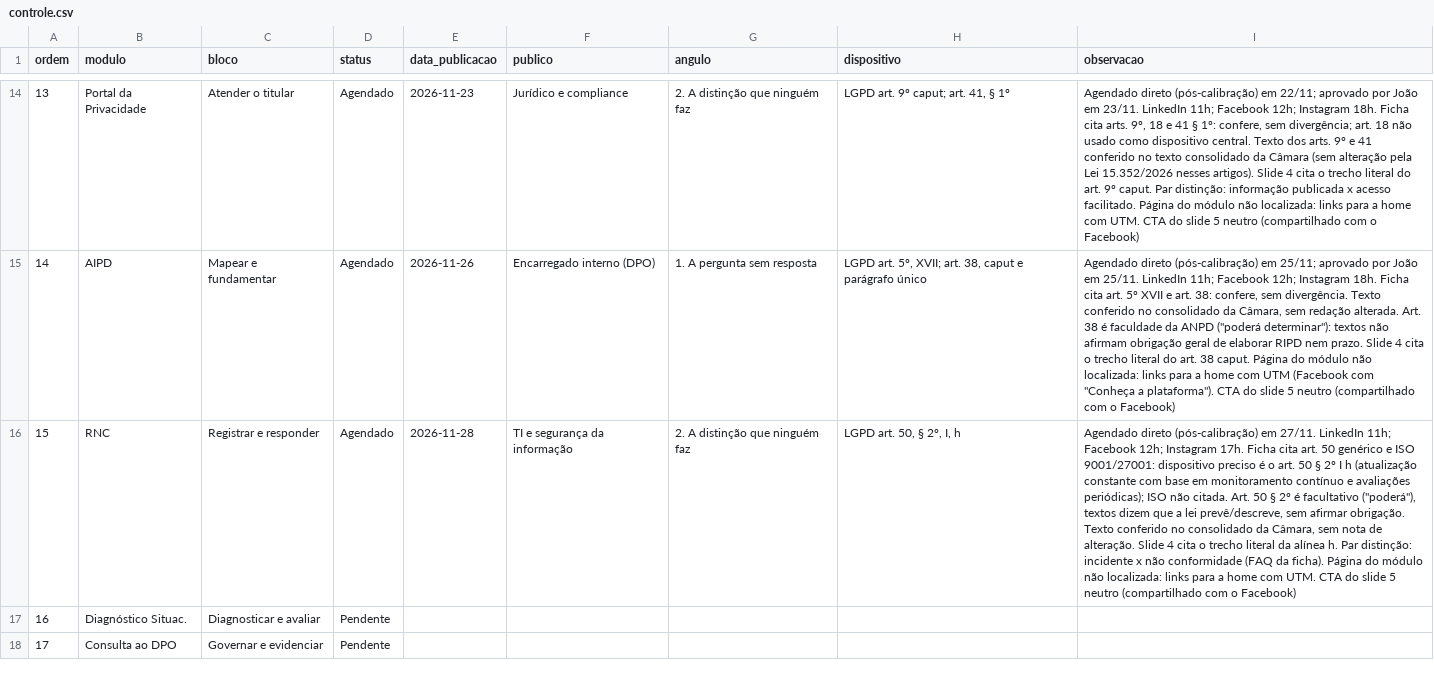
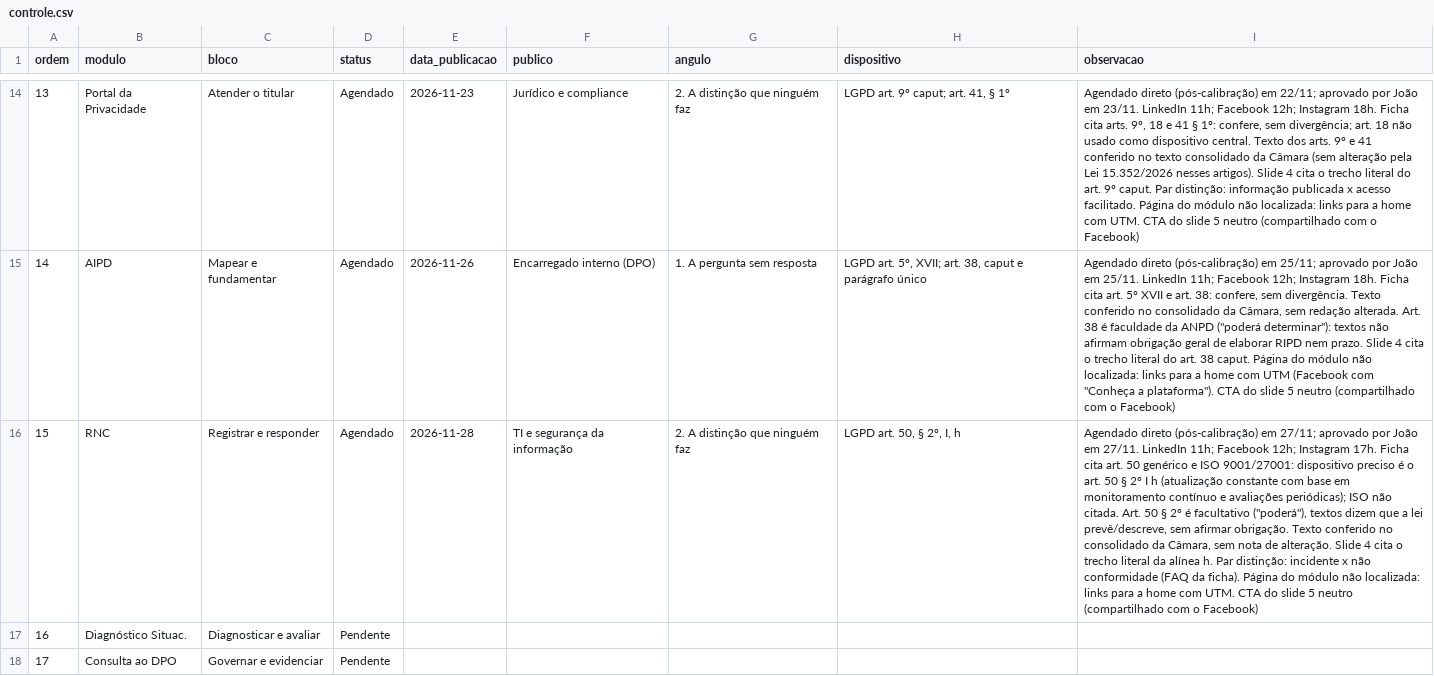
Before and after one commit to joaopaulosalgadogoncalves-debug/protegon-midia, a CSV file: serie/controle.csv, drawn as a sheet; only a part is shown, gaps mark what is left out; the diff names each change by its address in the sheet, - before the commit and + after, or states it on an @@ line.

```diff
--- a/serie/controle.csv
+++ b/serie/controle.csv
-I16 (observacao): …(pós-calibração) em 27/11. LinkedIn…
+I16 (observacao): …(pós-calibração) em 27/11; aprovado por João em 27/11. LinkedIn…
```
